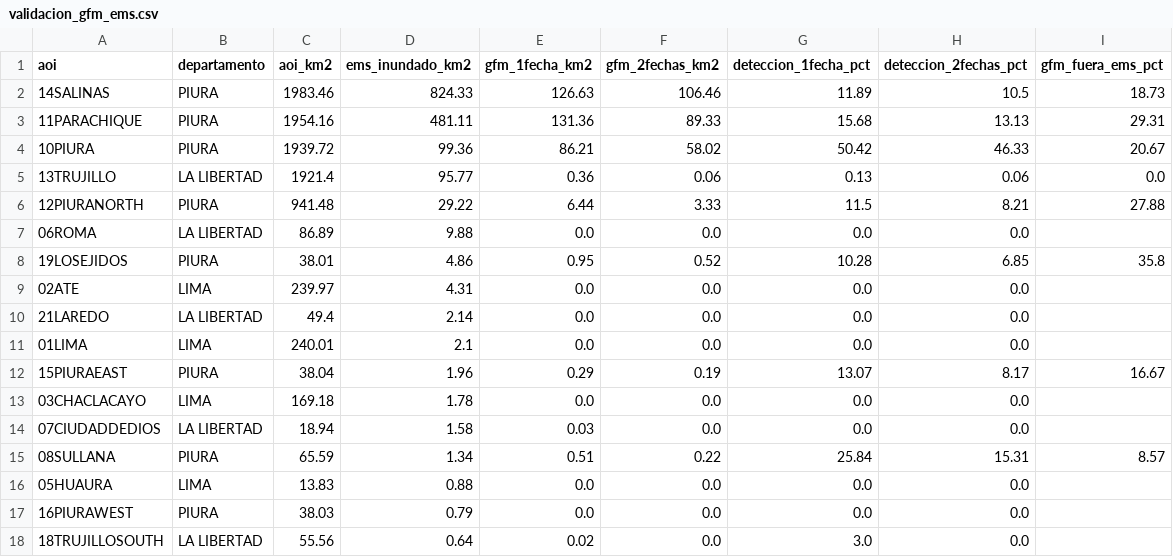
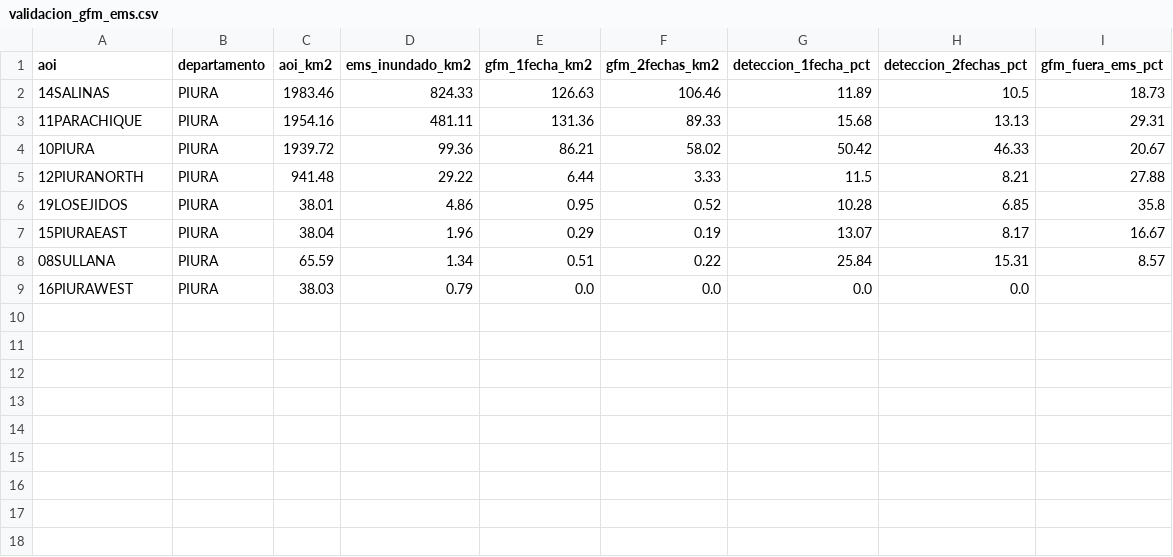
Before and after one commit to Cris92W/Python-Intermedio, a CSV file: tarea_3/datos/procesados/validacion_gfm_ems.csv, drawn as a sheet; the diff names each change by its address in the sheet, - before the commit and + after, or states it on an @@ line.

```diff
--- a/tarea_3/datos/procesados/validacion_gfm_ems.csv
+++ b/tarea_3/datos/procesados/validacion_gfm_ems.csv
-row 5: 13TRUJILLO | LA LIBERTAD | 1921.4 | 95.77 | 0.36 | 0.06 | 0.13 | 0.06 | 0.0
-row 7: 06ROMA | LA LIBERTAD | 86.89 | 9.88 | 0.0 | 0.0 | 0.0 | 0.0
-row 9: 02ATE | LIMA | 239.97 | 4.31 | 0.0 | 0.0 | 0.0 | 0.0
-row 10: 21LAREDO | LA LIBERTAD | 49.4 | 2.14 | 0.0 | 0.0 | 0.0 | 0.0
-row 11: 01LIMA | LIMA | 240.01 | 2.1 | 0.0 | 0.0 | 0.0 | 0.0
-row 13: 03CHACLACAYO | LIMA | 169.18 | 1.78 | 0.0 | 0.0 | 0.0 | 0.0
-row 14: 07CIUDADDEDIOS | LA LIBERTAD | 18.94 | 1.58 | 0.03 | 0.0 | 0.0 | 0.0
-row 16: 05HUAURA | LIMA | 13.83 | 0.88 | 0.0 | 0.0 | 0.0 | 0.0
-row 18: 18TRUJILLOSOUTH | LA LIBERTAD | 55.56 | 0.64 | 0.02 | 0.0 | 3.0 | 0.0
```
Also changed, not shown: 55 other files.
